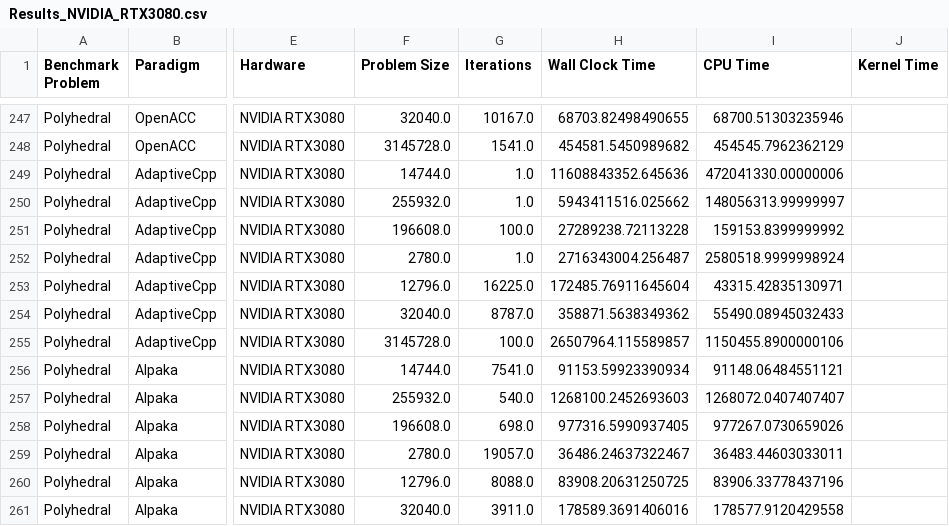
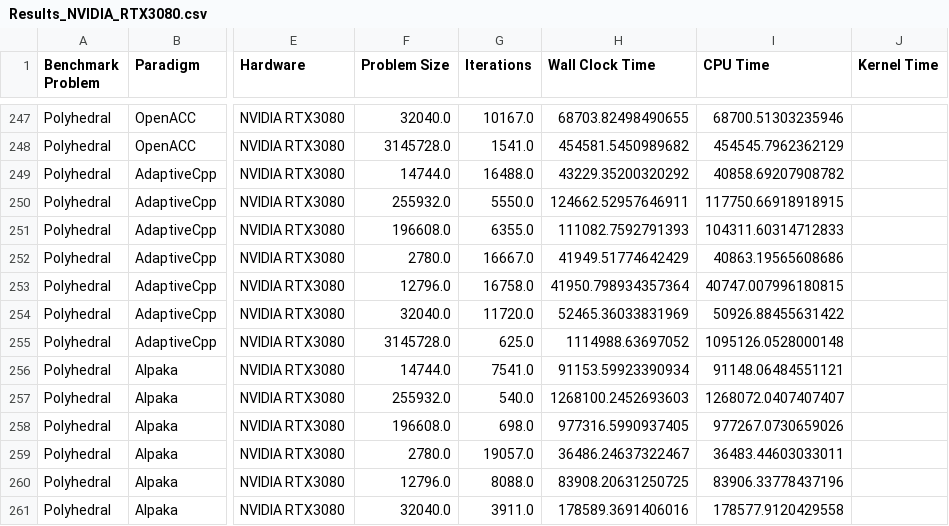
Before and after one commit to schuhmaj/performance-portability-benchmark, a CSV file: results/Results_NVIDIA_RTX3080.csv, drawn as a sheet; only a part is shown, gaps mark what is left out; the diff names each change by its address in the sheet, - before the commit and + after, or states it on an @@ line.

Commit message:
fix in benchmarking

```diff
--- a/results/Results_NVIDIA_RTX3080.csv
+++ b/results/Results_NVIDIA_RTX3080.csv
-G249 (Iterations): 1.0
+G249 (Iterations): 16488.0
-H249 (Wall Clock Time): 11608843352.645636
+H249 (Wall Clock Time): 43229.35200320292
-I249 (CPU Time): 472041330.00000006
+I249 (CPU Time): 40858.69207908782
-G250 (Iterations): 1.0
+G250 (Iterations): 5550.0
-H250 (Wall Clock Time): 5943411516.025662
+H250 (Wall Clock Time): 124662.52957646911
-I250 (CPU Time): 148056313.99999997
+I250 (CPU Time): 117750.66918918915
-G251 (Iterations): 100.0
+G251 (Iterations): 6355.0
-H251 (Wall Clock Time): 27289238.72113228
+H251 (Wall Clock Time): 111082.7592791393
-I251 (CPU Time): 159153.8399999992
+I251 (CPU Time): 104311.60314712833
-G252 (Iterations): 1.0
+G252 (Iterations): 16667.0
-H252 (Wall Clock Time): 2716343004.256487
+H252 (Wall Clock Time): 41949.51774642429
-I252 (CPU Time): 2580518.9999998924
+I252 (CPU Time): 40863.19565608686
-G253 (Iterations): 16225.0
+G253 (Iterations): 16758.0
-H253 (Wall Clock Time): 172485.76911645604
+H253 (Wall Clock Time): 41950.798934357364
-I253 (CPU Time): 43315.42835130971
+I253 (CPU Time): 40747.007996180815
-G254 (Iterations): 8787.0
+G254 (Iterations): 11720.0
-H254 (Wall Clock Time): 358871.5638349362
+H254 (Wall Clock Time): 52465.36033831969
-I254 (CPU Time): 55490.08945032433
+I254 (CPU Time): 50926.88455631422
-G255 (Iterations): 100.0
+G255 (Iterations): 625.0
-H255 (Wall Clock Time): 26507964.115589857
+H255 (Wall Clock Time): 1114988.63697052
-I255 (CPU Time): 1150455.8900000106
+I255 (CPU Time): 1095126.0528000148
```
Also changed, not shown: results/Results_NVIDIA_GH200.csv.
